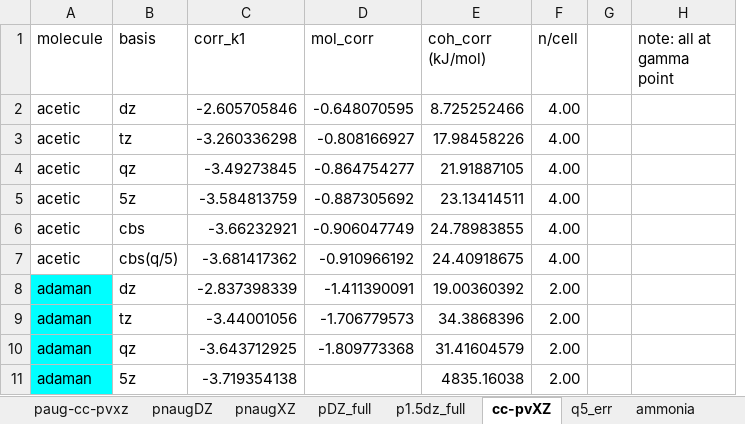
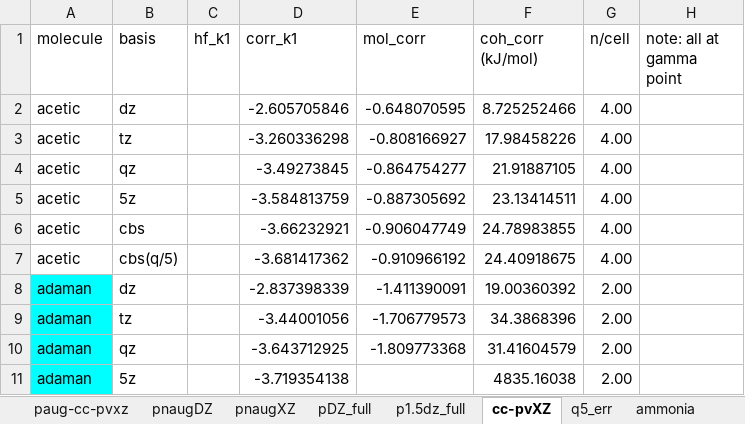
Before and after one commit to welltemperedpaprika/x23_mp2, an Excel workbook: x23_testing.xlsx, sheet cc-pvXZ, drawn as a sheet; only a part is shown; values as stored, in another font and other column widths than the file's, no borders; charts and pictures not drawn; removed rows and columns are numbered as before the commit, all else as after; the diff names each change by its address in the sheet, - before the commit and + after, or states it on an @@ line.

```diff
--- a/x23_testing.xlsx (sheet cc-pvXZ)
+++ b/x23_testing.xlsx (sheet cc-pvXZ)
+column C (hf_k1), empty
-column G, empty
```
Also changed, not shown: sheet q5_err, sheet exp_geometry, sheet pDZ_full, sheet paug-cc-pvxz, formulas that keep their value, charts or pictures, x23_bsse_est.xlsx.
